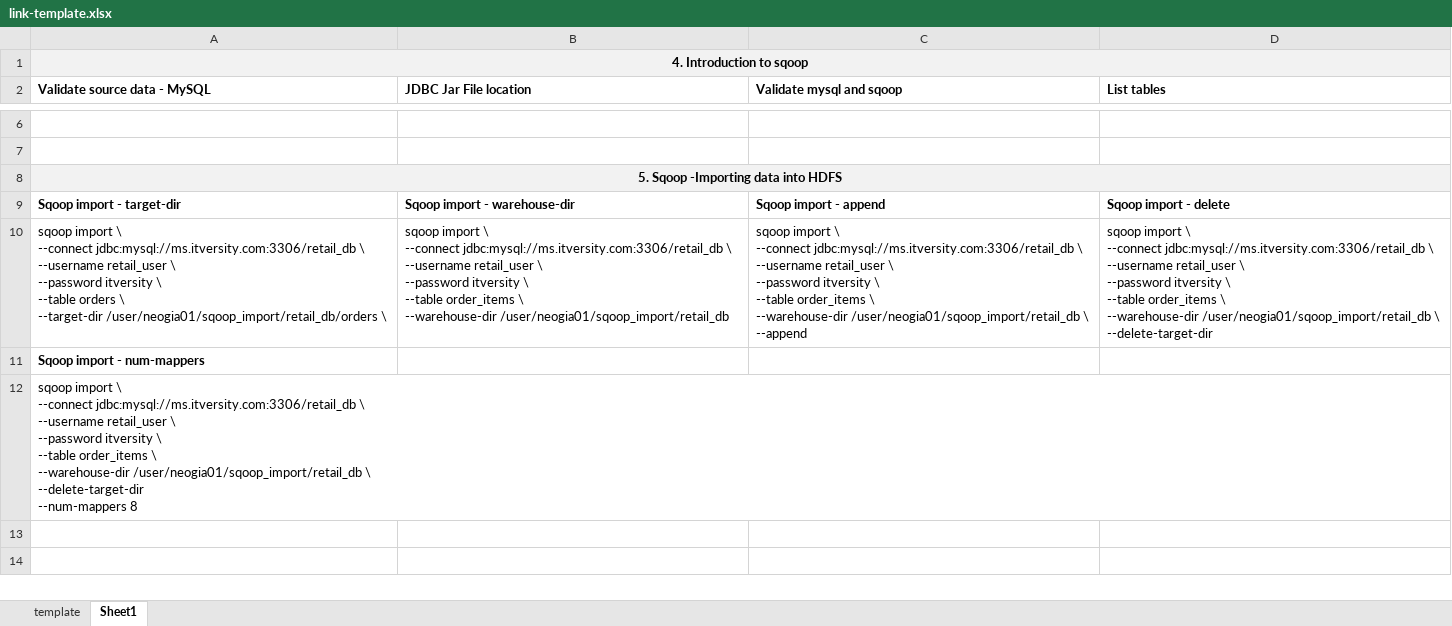
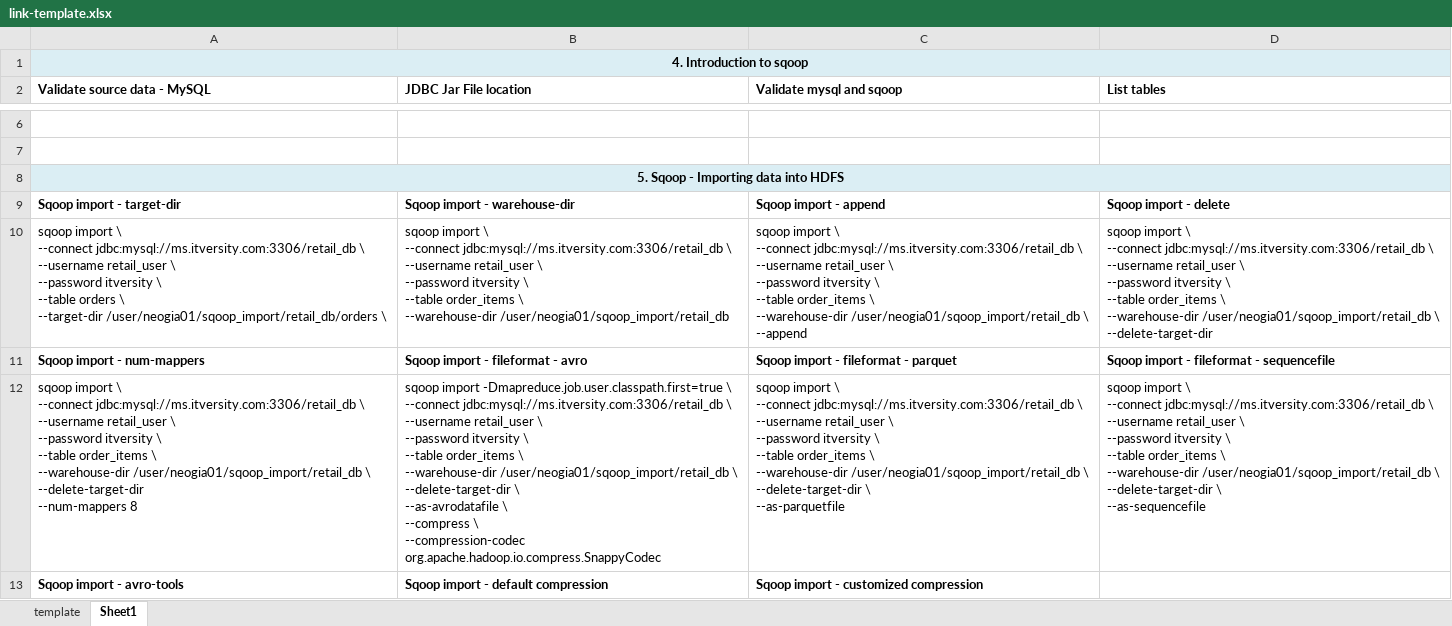
Before and after one commit to aneogi/notes, an Excel workbook: cloudera1/link-template.xlsx, sheet Sheet1, drawn as a sheet; only a part is shown, gaps mark what is left out; values as stored, in another font and other column widths than the file's, no borders; ↵ is a line break in a cell; the diff covers the shown part only; the diff names each change by its address in the sheet, - before the commit and + after, or states it on an @@ line.

```diff
--- a/cloudera1/link-template.xlsx (sheet Sheet1)
+++ b/cloudera1/link-template.xlsx (sheet Sheet1)
-A8 (Validate source data - MySQL): 5. Sqoop -Importing data into HDFS
+A8 (Validate source data - MySQL): 5. Sqoop - Importing data into HDFS
-B11 (JDBC Jar File location): (empty)
+B11 (JDBC Jar File location): Sqoop import - fileformat - avro
-C11 (Validate mysql and sqoop): (empty)
+C11 (Validate mysql and sqoop): Sqoop import - fileformat - parquet
-D11 (List tables): (empty)
+D11 (List tables): Sqoop import - fileformat - sequencefile
-B12 (JDBC Jar File location): (empty)
+B12 (JDBC Jar File location): sqoop import -Dmapreduce.job.user.classpath.first=true \ ↵ --connect jdbc:mysql://ms.itversity.com:3306/retail_db \ ↵ --username retail_user \ ↵ --password itversity \ ↵ --table order_items \ ↵ --warehouse-dir /user/neogia01/sqoop_import/retail_db \ ↵ --delete-target-dir \ ↵ --as-avrodatafile \ ↵ --compress \ ↵ --compression-codec org.apache.hadoop.io.compress.SnappyCodec
-C12 (Validate mysql and sqoop): (empty)
+C12 (Validate mysql and sqoop): sqoop import \ ↵ --connect jdbc:mysql://ms.itversity.com:3306/retail_db \ ↵ --username retail_user \ ↵ --password itversity \ ↵ --table order_items \ ↵ --warehouse-dir /user/neogia01/sqoop_import/retail_db \ ↵ --delete-target-dir \ ↵ --as-parquetfile
-D12 (List tables): (empty)
+D12 (List tables): sqoop import \ ↵ --connect jdbc:mysql://ms.itversity.com:3306/retail_db \ ↵ --username retail_user \ ↵ --password itversity \ ↵ --table order_items \ ↵ --warehouse-dir /user/neogia01/sqoop_import/retail_db \ ↵ --delete-target-dir \ ↵ --as-sequencefile
+row 13: Sqoop import - avro-tools | Sqoop import - default compression | Sqoop import - customized compression
```
Also changed, not shown: 6 added rows elsewhere in this sheet, 1 other file.
